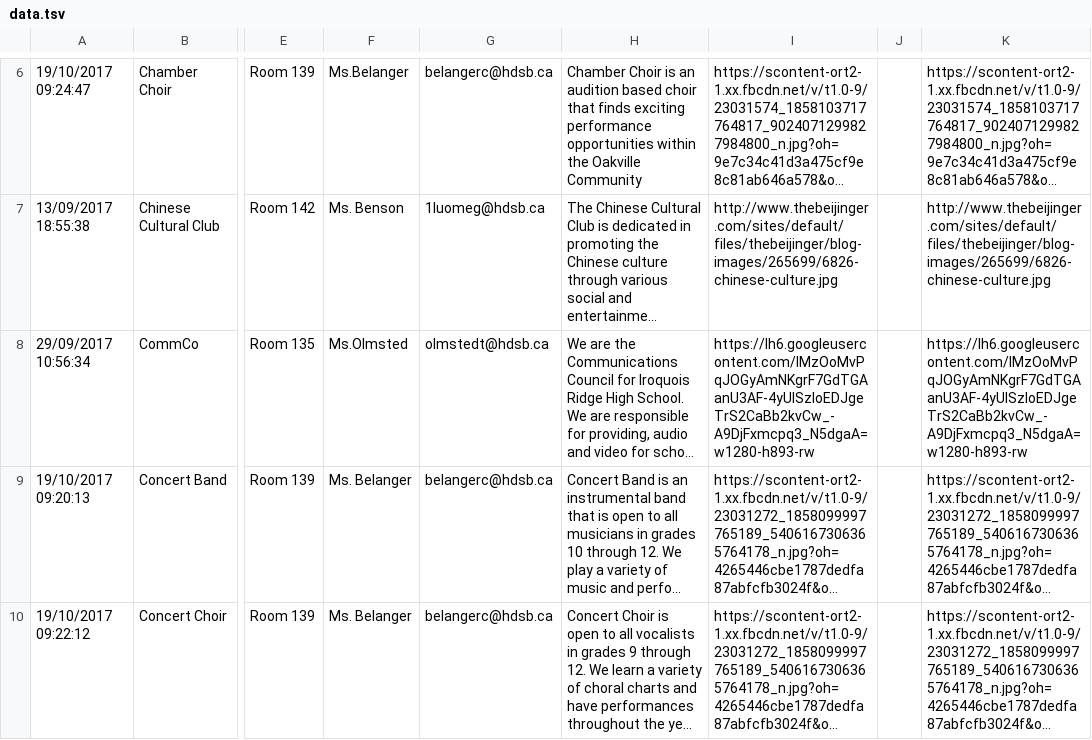
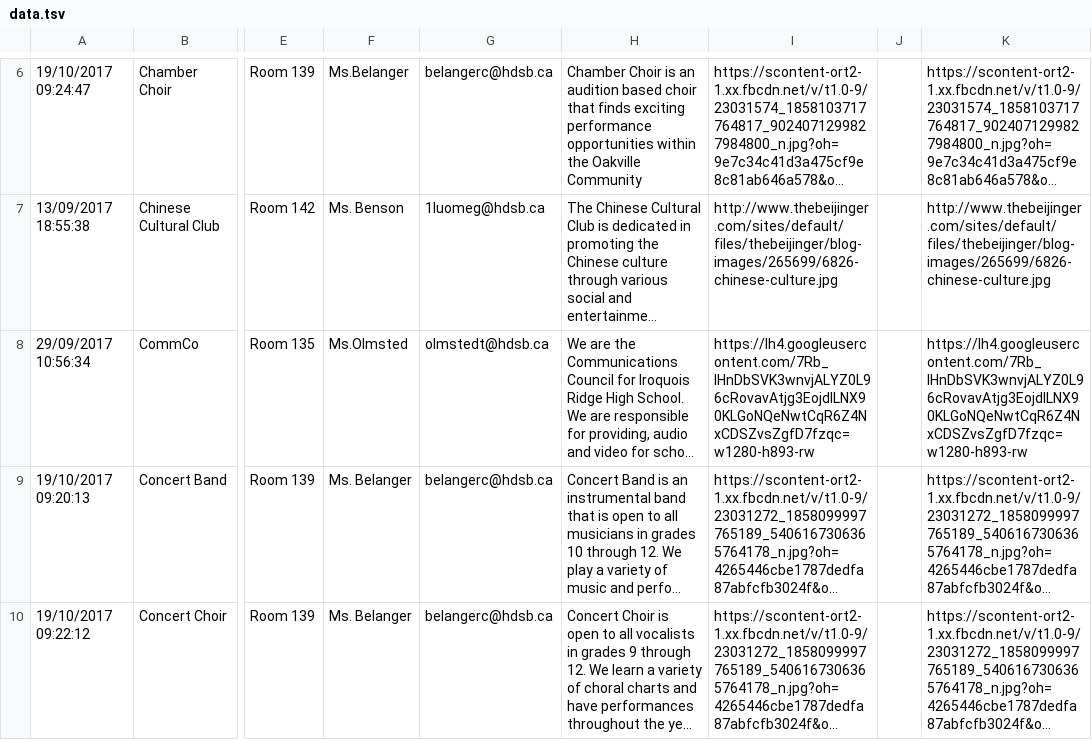
Before and after one commit to iroquoisridge/ridgeclubs, a TSV file: data.tsv, drawn as a sheet; only a part is shown, gaps mark what is left out; long unchanged cells end in …; the diff covers the shown part only; the diff names each change by its address in the sheet, - before the commit and + after, or states it on an @@ line.

```diff
--- a/data.tsv
+++ b/data.tsv
-I8: https://lh6.googleusercontent.com/IMzOoMvPqJOGyAmNKgrF7GdTGAanU3AF-4yUlSzIoEDJgeTrS2CaBb2kvCw_-A9DjFxmcpq3_N5dgaA=w1280-h893-rw
+I8: https://lh4.googleusercontent.com/7Rb_IHnDbSVK3wnvjALYZ0L96cRovavAtjg3EojdlLNX90KLGoNQeNwtCqR6Z4NxCDSZvsZgfD7fzqc=w1280-h893-rw
-K8: https://lh6.googleusercontent.com/IMzOoMvPqJOGyAmNKgrF7GdTGAanU3AF-4yUlSzIoEDJgeTrS2CaBb2kvCw_-A9DjFxmcpq3_N5dgaA=w1280-h893-rw
+K8: https://lh4.googleusercontent.com/7Rb_IHnDbSVK3wnvjALYZ0L96cRovavAtjg3EojdlLNX90KLGoNQeNwtCqR6Z4NxCDSZvsZgfD7fzqc=w1280-h893-rw
```
Also changed, not shown: 1 edited cell elsewhere in this file.
